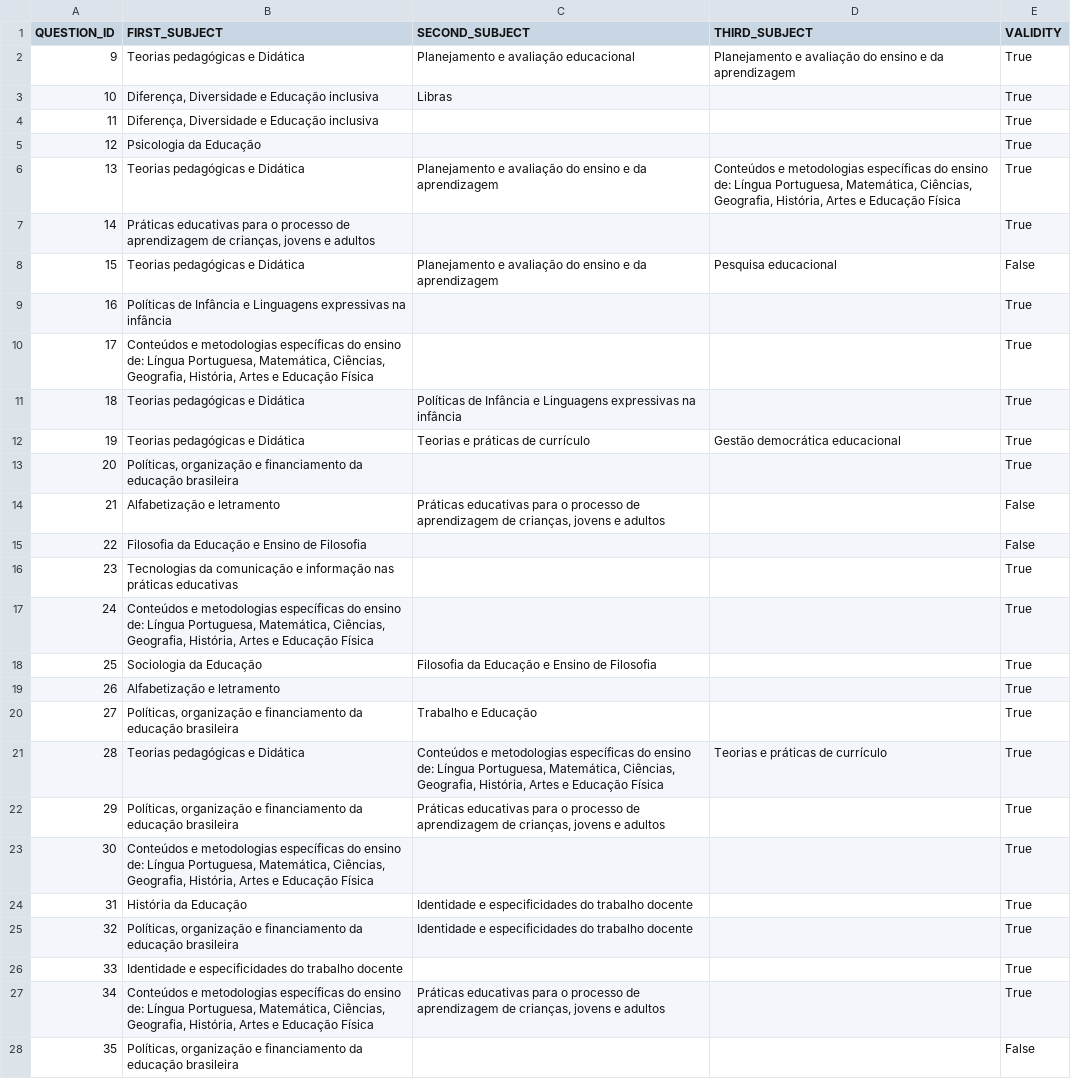
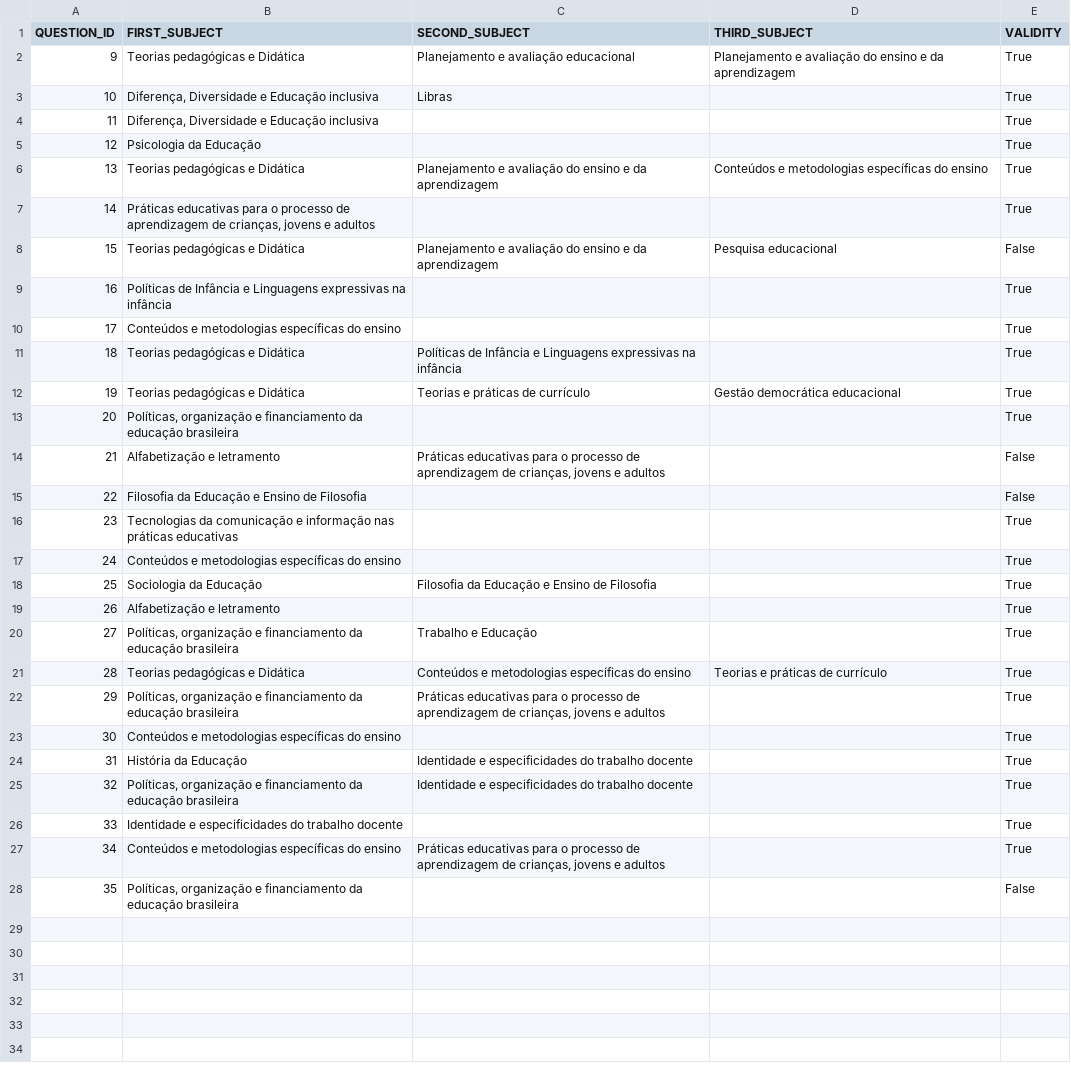
Before and after one commit to Juliane115/Microdados-ENADE, a CSV file: databases2017/PED_questions_subjects.csv, drawn as a sheet.

Commit message:
Alteração de um tema de PED
Alteração do tema "Conteúdos e metodologias específicas do ensino de: Língua Portuguesa, Matemática, Ciências, Geografia, História, Artes e Educação Física" para "Conteúdos e metodologias específicas do ensino"

```diff
--- a/databases2017/PED_questions_subjects.csv
+++ b/databases2017/PED_questions_subjects.csv
@@ -5,3 +5,3 @@ QUESTION_ID;FIRST_SUBJECT;SECOND_SUBJECT;THIRD_SUBJECT;VALIDITY
 12;Psicologia da Educação;;;True
-13;Teorias pedagógicas e Didática;Planejamento e avaliação do ensino e da aprendizagem;Conteúdos e metodologias específicas do ensino de: Língua Portuguesa, Matemática, Ciências, Geografia, História, Artes e Educação Física;True
+13;Teorias pedagógicas e Didática;Planejamento e avaliação do ensino e da aprendizagem;Conteúdos e metodologias específicas do ensino;True
 14;Práticas educativas para o processo de aprendizagem de crianças, jovens e adultos;;;True
@@ -9,3 +9,3 @@ QUESTION_ID;FIRST_SUBJECT;SECOND_SUBJECT;THIRD_SUBJECT;VALIDITY
 16;Políticas de Infância e Linguagens expressivas na infância;;;True
-17;Conteúdos e metodologias específicas do ensino de: Língua Portuguesa, Matemática, Ciências, Geografia, História, Artes e Educação Física;;;True
+17;Conteúdos e metodologias específicas do ensino;;;True
 18;Teorias pedagógicas e Didática;Políticas de Infância e Linguagens expressivas na infância;;True
@@ -16,3 +16,3 @@ QUESTION_ID;FIRST_SUBJECT;SECOND_SUBJECT;THIRD_SUBJECT;VALIDITY
 23;Tecnologias da comunicação e informação nas práticas educativas;;;True
-24;Conteúdos e metodologias específicas do ensino de: Língua Portuguesa, Matemática, Ciências, Geografia, História, Artes e Educação Física;;;True
+24;Conteúdos e metodologias específicas do ensino;;;True
 25;Sociologia da Educação;Filosofia da Educação e Ensino de Filosofia;;True
@@ -20,5 +20,5 @@ QUESTION_ID;FIRST_SUBJECT;SECOND_SUBJECT;THIRD_SUBJECT;VALIDITY
 27;Políticas, organização e financiamento da educação brasileira;Trabalho e Educação;;True
-28;Teorias pedagógicas e Didática;Conteúdos e metodologias específicas do ensino de: Língua Portuguesa, Matemática, Ciências, Geografia, História, Artes e Educação Física;Teorias e práticas de currículo;True
+28;Teorias pedagógicas e Didática;Conteúdos e metodologias específicas do ensino;Teorias e práticas de currículo;True
 29;Políticas, organização e financiamento da educação brasileira;Práticas educativas para o processo de aprendizagem de crianças, jovens e adultos;;True
-30;Conteúdos e metodologias específicas do ensino de: Língua Portuguesa, Matemática, Ciências, Geografia, História, Artes e Educação Física;;;True
+30;Conteúdos e metodologias específicas do ensino;;;True
 31;História da Educação;Identidade e especificidades do trabalho docente;;True
@@ -26,3 +26,3 @@ QUESTION_ID;FIRST_SUBJECT;SECOND_SUBJECT;THIRD_SUBJECT;VALIDITY
 33;Identidade e especificidades do trabalho docente;;;True
-34;Conteúdos e metodologias específicas do ensino de: Língua Portuguesa, Matemática, Ciências, Geografia, História, Artes e Educação Física;Práticas educativas para o processo de aprendizagem de crianças, jovens e adultos;;True
+34;Conteúdos e metodologias específicas do ensino;Práticas educativas para o processo de aprendizagem de crianças, jovens e adultos;;True
 35;Políticas, organização e financiamento da educação brasileira;;;False
```
